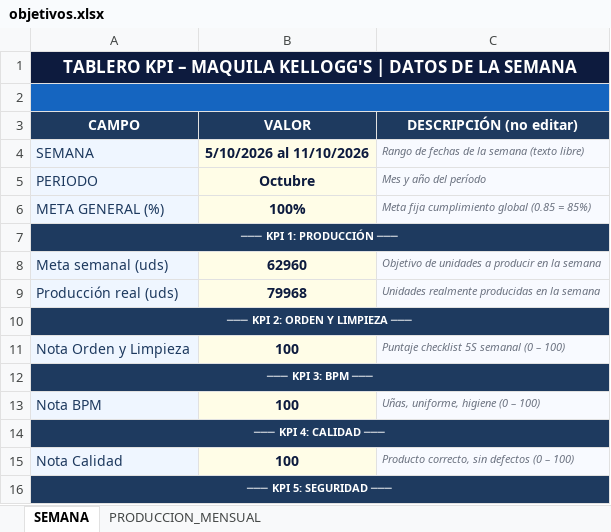
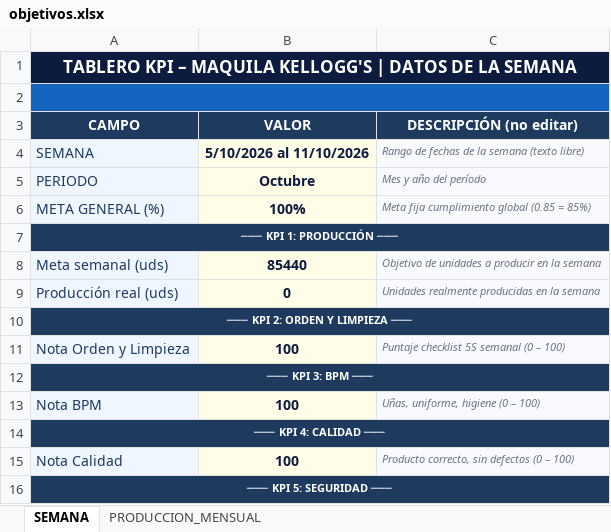
Before and after one commit to Chesitooo/JESKELL-TV, an Excel workbook: data/objetivos.xlsx, sheet SEMANA, drawn as a sheet; only a part is shown; values as stored, in another font and other column widths than the file's, no borders; the diff names each change by its address in the sheet, - before the commit and + after, or states it on an @@ line.

Commit message:
Update objetivos.xlsx

```diff
--- a/data/objetivos.xlsx (sheet SEMANA)
+++ b/data/objetivos.xlsx (sheet SEMANA)
-B8 (VALOR): 62960
+B8 (VALOR): 85440
-B9 (VALOR): 79968
+B9 (VALOR): 0
```
Also changed, not shown: sheet PRODUCCION_MENSUAL.
